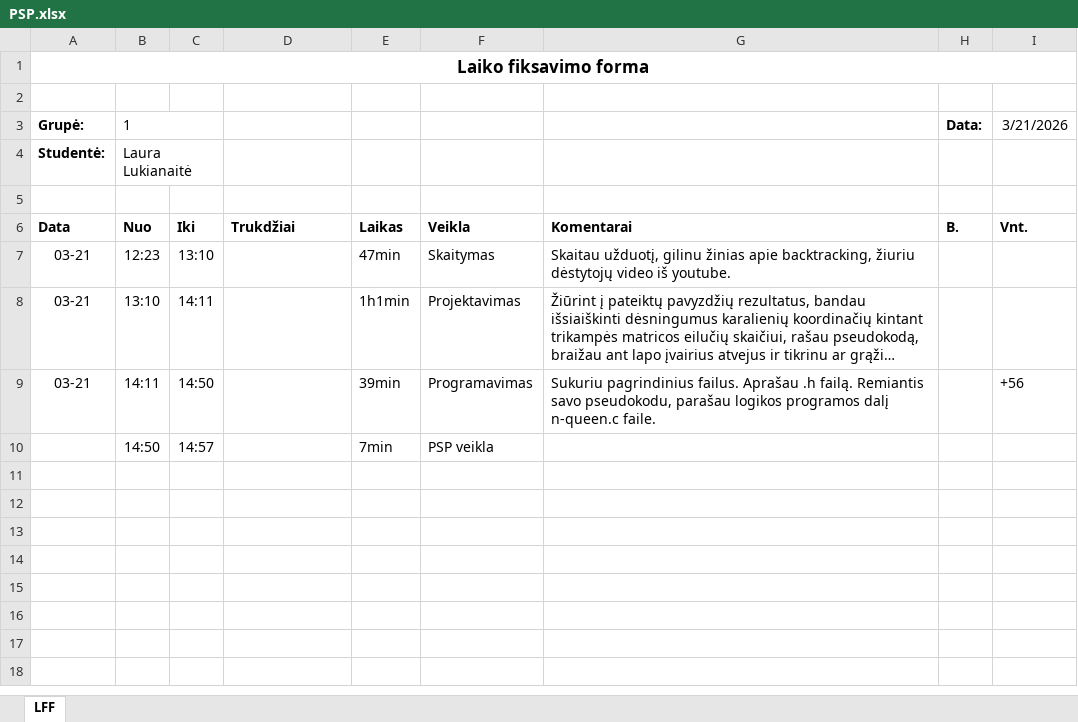
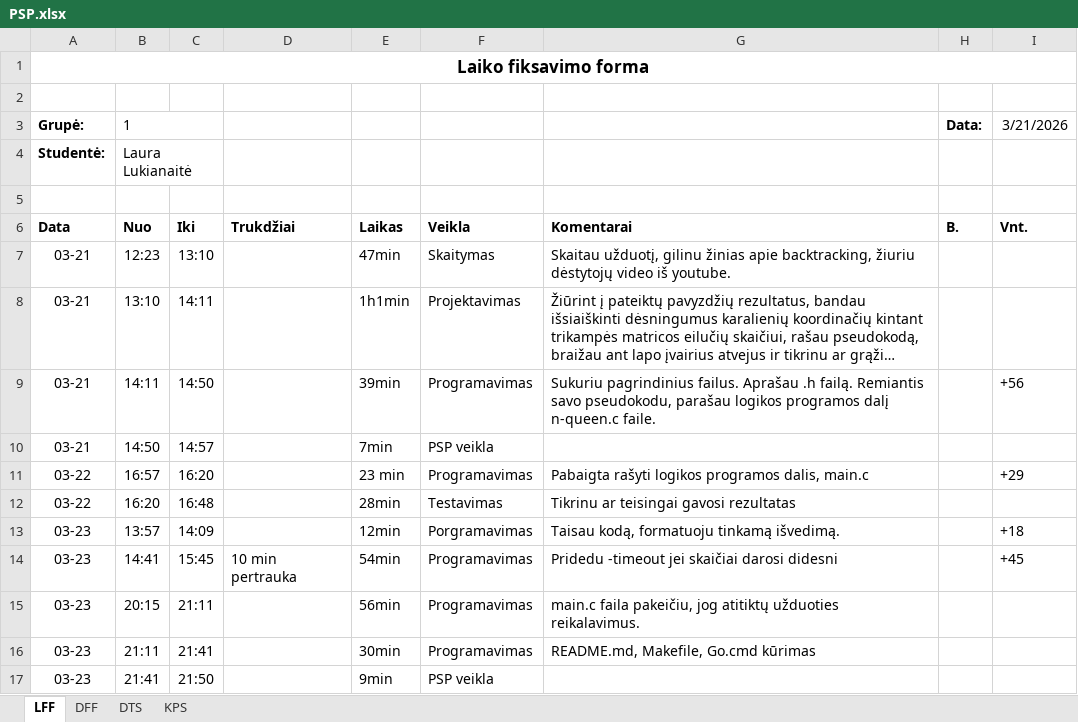
Before and after one commit to lauralukianaite-ops/Triangular-N-queens-problem, an Excel workbook: PSP.xlsx, sheet LFF, drawn as a sheet; long unchanged cells end in …; values as stored, in another font and other column widths than the file's, no borders; the diff names each change by its address in the sheet, - before the commit and + after, or states it on an @@ line.

Commit message:
Iki galo dabaigta ir atsiskaityti užduotis

```diff
--- a/PSP.xlsx (sheet LFF)
+++ b/PSP.xlsx (sheet LFF)
+sheet tab: DFF
+sheet tab: DTS
+sheet tab: KPS
-A10 (Data): (empty)
+A10 (Data): 03-21
+row 11: 03-22 | 16:57 | 16:20 |  | 23 min | Programavimas | Pabaigta rašyti logikos programos dalis, main.c |  | +29
+row 12: 03-22 | 16:20 | 16:48 |  | 28min | Testavimas | Tikrinu ar teisingai gavosi rezultatas
+row 13: 03-23 | 13:57 | 14:09 |  | 12min | Porgramavimas | Taisau kodą, formatuoju tinkamą išvedimą. |  | +18
+row 14: 03-23 | 14:41 | 15:45 | 10 min pertrauka | 54min | Programavimas | Pridedu -timeout jei skaičiai darosi didesni |  | +45
+row 15: 03-23 | 20:15 | 21:11 |  | 56min | Programavimas | main.c faila pakeičiu, jog atitiktų užduoties reikalavimus.
+row 16: 03-23 | 21:11 | 21:41 |  | 30min | Programavimas | README.md, Makefile, Go.cmd kūrimas
+row 17: 03-23 | 21:41 | 21:50 |  | 9min | PSP veikla
```
Also changed, not shown: 3 other files.
